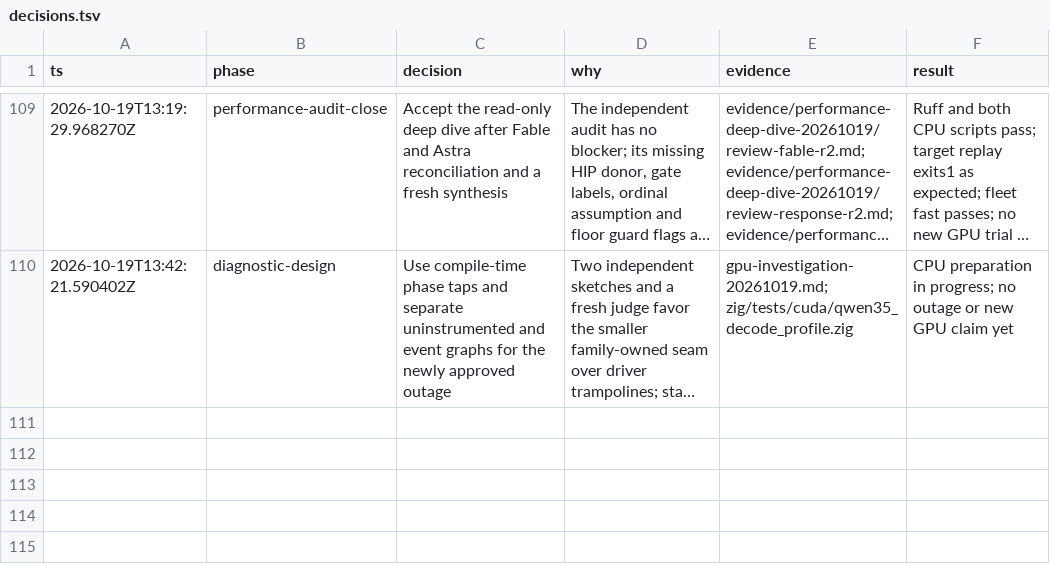
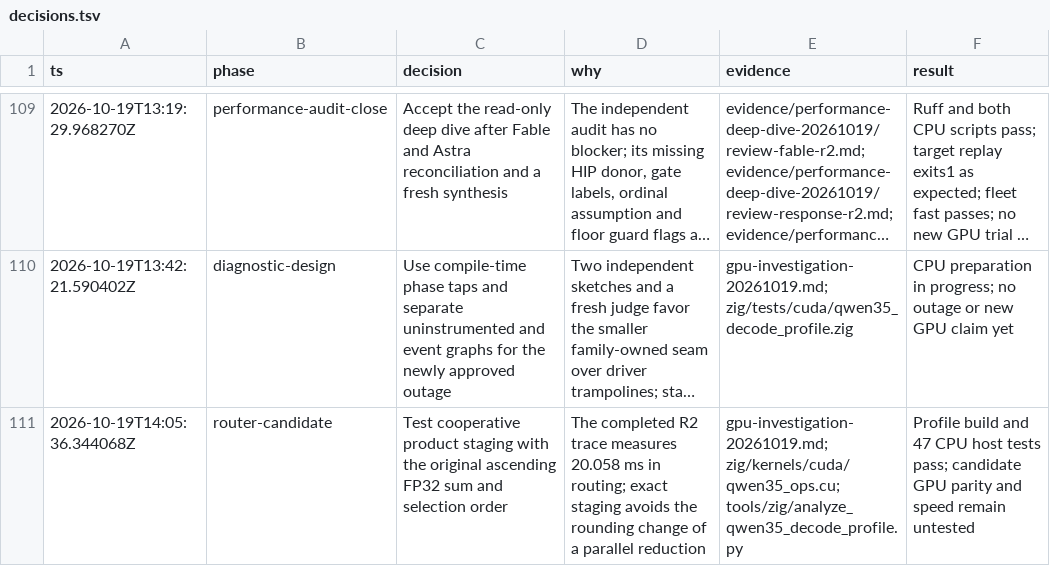
Before and after one commit to goulderb/TensorFold, a TSV file: docs/plans/qwen35-ornith/decisions.tsv, drawn as a sheet; only a part is shown, gaps mark what is left out; long unchanged cells end in …; the diff names each change by its address in the sheet, - before the commit and + after, or states it on an @@ line.

Commit message:
qwen35: probe exact cooperative router staging and generated turns

```diff
--- a/docs/plans/qwen35-ornith/decisions.tsv
+++ b/docs/plans/qwen35-ornith/decisions.tsv
+row 111: 2026-10-19T14:05:36.344068Z | router-candidate | Test cooperative product staging with the original ascending FP32 sum and selection order | The completed R2 trace measures 20.058 ms in routing; exact staging avoids the rounding change of a parallel reduction | gpu-investigation-20261019.md; zig/kernels/cuda/qwen35_ops.cu; tools/zig/analyze_qwen35_decode_profile.py | Profile build and 47 CPU host tests pass; candidate GPU parity and speed remain untested
```
Also changed, not shown: 8 other files.
